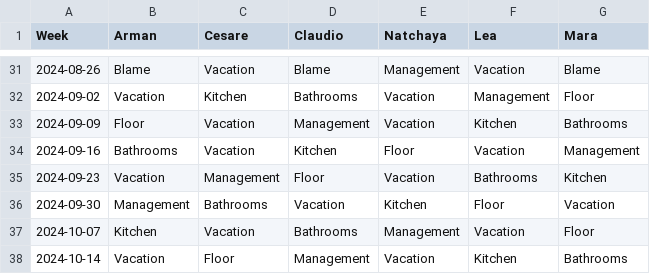
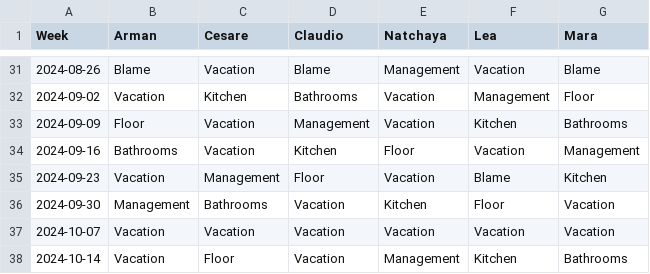
Before and after one commit to shapelessguy/Python-Projects, a CSV file: WG/history.csv, drawn as a sheet; only a part is shown, gaps mark what is left out.

```diff
--- a/WG/history.csv
+++ b/WG/history.csv
@@ -34,5 +34,5 @@ Week,Arman,Cesare,Claudio,Natchaya,Lea,Mara
 2024-09-16,Bathrooms,Vacation,Kitchen,Floor,Vacation,Management
-2024-09-23,Vacation,Management,Floor,Vacation,Bathrooms,Kitchen
+2024-09-23,Vacation,Management,Floor,Vacation,Blame,Kitchen
 2024-09-30,Management,Bathrooms,Vacation,Kitchen,Floor,Vacation
-2024-10-07,Kitchen,Vacation,Bathrooms,Management,Vacation,Floor
-2024-10-14,Vacation,Floor,Management,Vacation,Kitchen,Bathrooms
+2024-10-07,Vacation,Vacation,Vacation,Vacation,Vacation,Vacation
+2024-10-14,Vacation,Floor,Vacation,Management,Kitchen,Bathrooms
```
Also changed, not shown: 1 other file.
